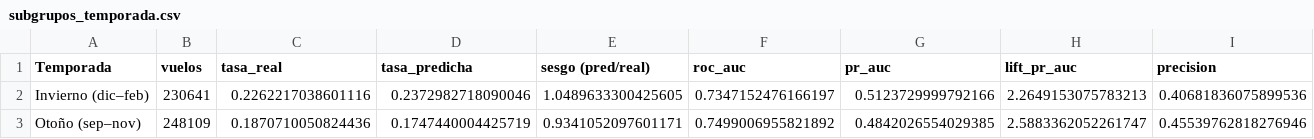
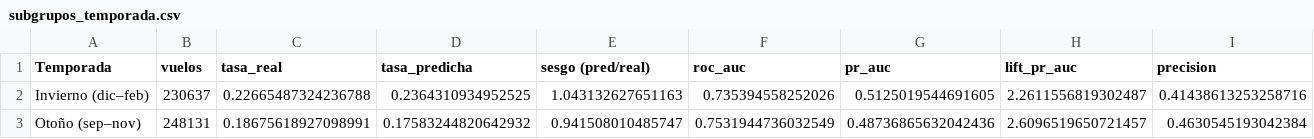
Before and after one commit to Jeronimo1303/Missed-Flight-Risk-Percentage-Analysis-US, a CSV file: dashboard/data/modelo/subgrupos_temporada.csv, drawn as a sheet; only a part is shown; the diff covers the shown part only; the diff names each change by its address in the sheet, - before the commit and + after, or states it on an @@ line.

```diff
--- a/dashboard/data/modelo/subgrupos_temporada.csv
+++ b/dashboard/data/modelo/subgrupos_temporada.csv
-B2 (vuelos): 230641
+B2 (vuelos): 230637
-C2 (tasa_real): 0.2262217038601116
+C2 (tasa_real): 0.22665487324236788
-D2 (tasa_predicha): 0.2372982718090046
+D2 (tasa_predicha): 0.2364310934952525
-E2 (sesgo (pred/real)): 1.0489633300425605
+E2 (sesgo (pred/real)): 1.043132627651163
-F2 (roc_auc): 0.7347152476166197
+F2 (roc_auc): 0.735394558252026
-G2 (pr_auc): 0.5123729999792166
+G2 (pr_auc): 0.5125019544691605
-H2 (lift_pr_auc): 2.2649153075783213
+H2 (lift_pr_auc): 2.2611556819302487
-I2 (precision): 0.40681836075899536
+I2 (precision): 0.41438613253258716
-B3 (vuelos): 248109
+B3 (vuelos): 248131
-C3 (tasa_real): 0.1870710050824436
+C3 (tasa_real): 0.18675618927098991
-D3 (tasa_predicha): 0.1747440004425719
+D3 (tasa_predicha): 0.17583244820642932
-E3 (sesgo (pred/real)): 0.9341052097601171
+E3 (sesgo (pred/real)): 0.941508010485747
-F3 (roc_auc): 0.7499006955821892
+F3 (roc_auc): 0.7531944736032549
-G3 (pr_auc): 0.4842026554029385
+G3 (pr_auc): 0.48736865632042436
-H3 (lift_pr_auc): 2.5883362052261747
+H3 (lift_pr_auc): 2.6096519650721457
-I3 (precision): 0.45539762818276946
+I3 (precision): 0.4630545193042384
```
Also changed, not shown: 32 edited cells elsewhere in this file, dashboard/data/modelo/comparison_alert_budget.csv, dashboard/data/modelo/model_comparison_full.csv, 11 other files.
